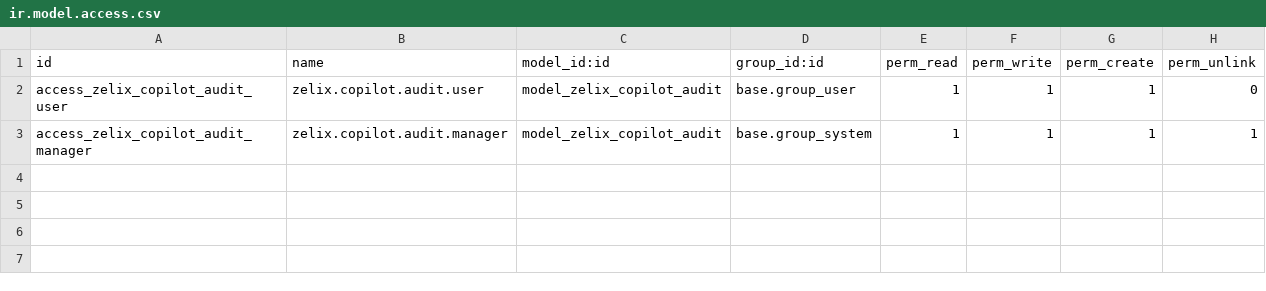
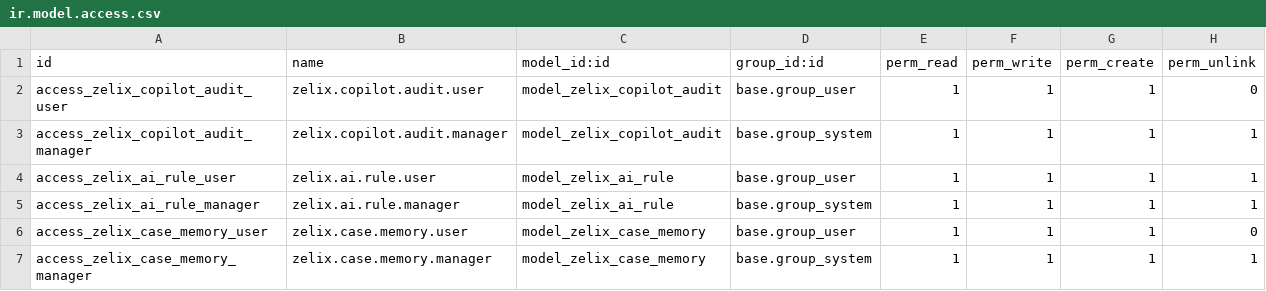
Before and after one commit to amrshah/odoo-mcp, a CSV file: addons/zelix_ai/security/ir.model.access.csv, drawn as a sheet; the diff names each change by its address in the sheet, - before the commit and + after, or states it on an @@ line.

Commit message:
feat(zelix): harmonize with Stratos HMS AI settings, learned prescribing rules, and case memory

```diff
--- a/addons/zelix_ai/security/ir.model.access.csv
+++ b/addons/zelix_ai/security/ir.model.access.csv
+row 4: access_zelix_ai_rule_user | zelix.ai.rule.user | model_zelix_ai_rule | base.group_user | 1 | 1 | 1 | 1
+row 5: access_zelix_ai_rule_manager | zelix.ai.rule.manager | model_zelix_ai_rule | base.group_system | 1 | 1 | 1 | 1
+row 6: access_zelix_case_memory_user | zelix.case.memory.user | model_zelix_case_memory | base.group_user | 1 | 1 | 1 | 0
+row 7: access_zelix_case_memory_manager | zelix.case.memory.manager | model_zelix_case_memory | base.group_system | 1 | 1 | 1 | 1
```
Also changed, not shown: 15 other files.
